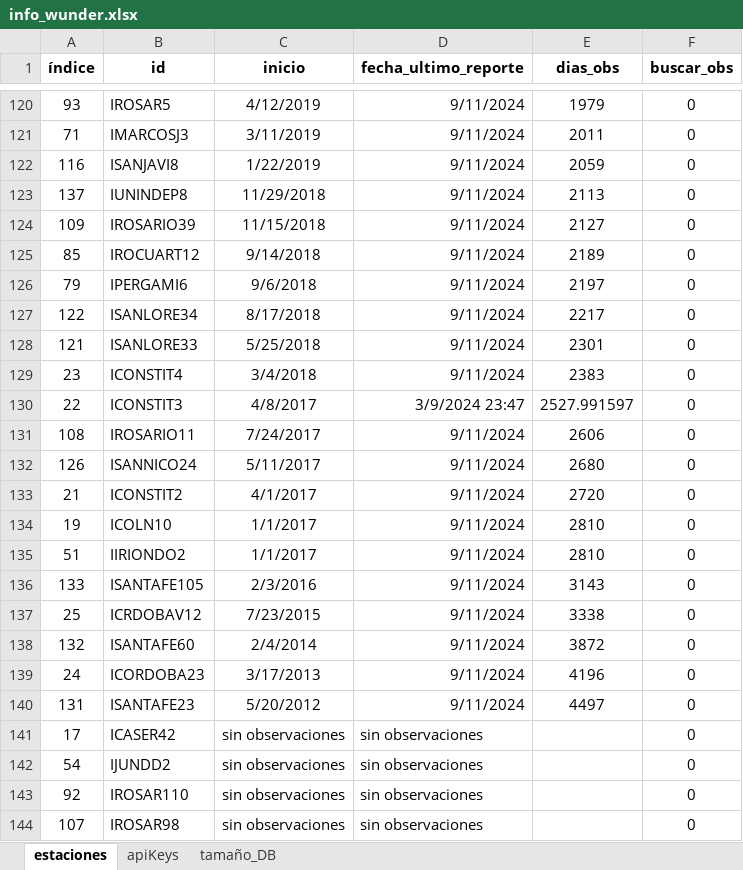
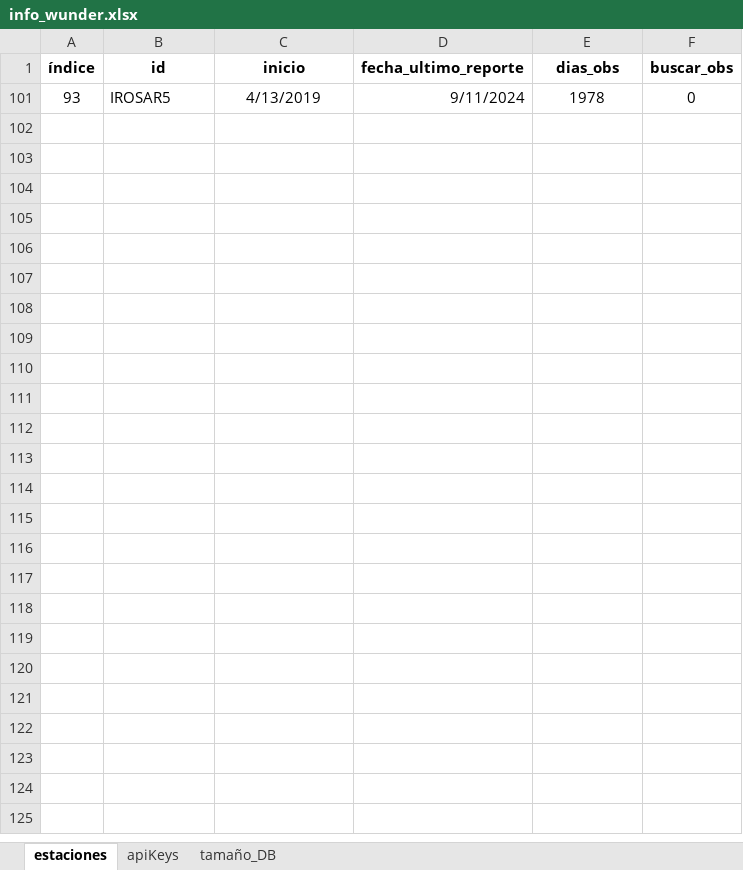
Before and after one commit to Facunditos/wunder, an Excel workbook: info_wunder.xlsx, sheet estaciones, drawn as a sheet; only a part is shown, gaps mark what is left out; values as stored, in another font and other column widths than the file's, no borders; table styles not drawn; removed rows and columns are numbered as before the commit, all else as after; the diff covers the shown part only; the diff names each change by its address in the sheet, - before the commit and + after, or states it on an @@ line.

Commit message:
creación de estaciones

```diff
--- a/info_wunder.xlsx (sheet estaciones)
+++ b/info_wunder.xlsx (sheet estaciones)
-C101 (inicio): 4/12/2019
+C101 (inicio): 4/13/2019
-E101 (dias_obs): 1979
+E101 (dias_obs): 1978
@@ row 121 hidden: 71 | IMARCOSJ3 | 3/11/2019 | 9/11/2024 | 2011 | 0 @@
@@ row 122 hidden: 116 | ISANJAVI8 | 1/22/2019 | 9/11/2024 | 2059 | 0 @@
@@ row 123 hidden: 137 | IUNINDEP8 | 11/29/2018 | 9/11/2024 | 2113 | 0 @@
@@ row 124 hidden: 109 | IROSARIO39 | 11/15/2018 | 9/11/2024 | 2127 | 0 @@
@@ row 125 hidden: 85 | IROCUART12 | 9/14/2018 | 9/11/2024 | 2189 | 0 @@
@@ row 126 hidden: 79 | IPERGAMI6 | 9/6/2018 | 9/11/2024 | 2197 | 0 @@
@@ row 127 hidden: 122 | ISANLORE34 | 8/17/2018 | 9/11/2024 | 2217 | 0 @@
@@ row 128 hidden: 121 | ISANLORE33 | 5/25/2018 | 9/11/2024 | 2301 | 0 @@
@@ row 129 hidden: 23 | ICONSTIT4 | 3/4/2018 | 9/11/2024 | 2383 | 0 @@
-row 130: 22 | ICONSTIT3 | 4/8/2017 | 3/9/2024 23:47 | 2527.991597 | 0
@@ row 131 hidden: 108 | IROSARIO11 | 7/24/2017 | 9/11/2024 | 2606 | 0 @@
@@ row 132 hidden: 126 | ISANNICO24 | 5/11/2017 | 9/11/2024 | 2680 | 0 @@
@@ row 133 hidden: 21 | ICONSTIT2 | 4/1/2017 | 9/11/2024 | 2720 | 0 @@
@@ row 134 hidden: 19 | ICOLN10 | 1/1/2017 | 9/11/2024 | 2810 | 0 @@
@@ row 135 hidden: 51 | IIRIONDO2 | 1/1/2017 | 9/11/2024 | 2810 | 0 @@
@@ row 136 hidden: 133 | ISANTAFE105 | 2/3/2016 | 9/11/2024 | 3143 | 0 @@
@@ row 137 hidden: 25 | ICRDOBAV12 | 7/23/2015 | 9/11/2024 | 3338 | 0 @@
@@ row 138 hidden: 132 | ISANTAFE60 | 2/4/2014 | 9/11/2024 | 3872 | 0 @@
@@ row 139 hidden: 24 | ICORDOBA23 | 3/17/2013 | 9/11/2024 | 4196 | 0 @@
@@ row 140 hidden: 131 | ISANTAFE23 | 5/20/2012 | 9/11/2024 | 4497 | 0 @@
@@ row 141 hidden: 17 | ICASER42 | sin observaciones | sin observaciones |  | 0 @@
@@ row 142 hidden: 54 | IJUNDD2 | sin observaciones | sin observaciones |  | 0 @@
@@ row 143 hidden: 92 | IROSAR110 | sin observaciones | sin observaciones |  | 0 @@
@@ row 144 hidden: 107 | IROSAR98 | sin observaciones | sin observaciones |  | 0 @@
```
Also changed, not shown: 23 removed rows and 95 hidden or unhidden rows elsewhere in this sheet, hidden cells, 1 other file.
